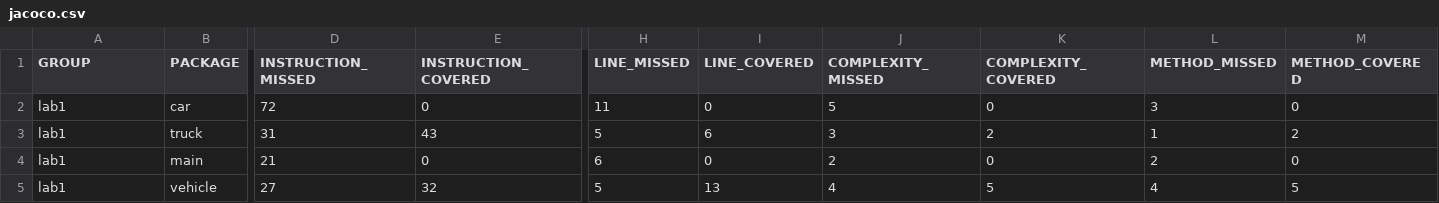
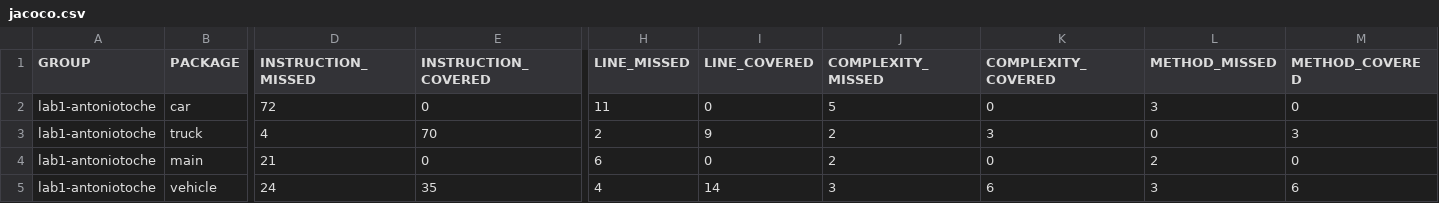
Before and after one commit to UG-Software-Engineering-I-2021-2/lab01-recordando-poo-antoniott15, a CSV file: target/site/jacoco/jacoco.csv, drawn as a sheet; only a part is shown, gaps mark what is left out; the diff covers the shown part only; the diff names each change by its address in the sheet, - before the commit and + after, or states it on an @@ line.

```diff
--- a/target/site/jacoco/jacoco.csv
+++ b/target/site/jacoco/jacoco.csv
-A2:A5 (GROUP): lab1
+A2:A5 (GROUP): lab1-antoniotoche
-D3 (INSTRUCTION_MISSED): 31
+D3 (INSTRUCTION_MISSED): 4
-E3 (INSTRUCTION_COVERED): 43
+E3 (INSTRUCTION_COVERED): 70
-H3 (LINE_MISSED): 5
+H3 (LINE_MISSED): 2
-I3 (LINE_COVERED): 6
+I3 (LINE_COVERED): 9
-J3 (COMPLEXITY_MISSED): 3
+J3 (COMPLEXITY_MISSED): 2
-K3 (COMPLEXITY_COVERED): 2
+K3 (COMPLEXITY_COVERED): 3
-L3 (METHOD_MISSED): 1
+L3 (METHOD_MISSED): 0
-M3 (METHOD_COVERED): 2
+M3 (METHOD_COVERED): 3
-D5 (INSTRUCTION_MISSED): 27
+D5 (INSTRUCTION_MISSED): 24
-E5 (INSTRUCTION_COVERED): 32
+E5 (INSTRUCTION_COVERED): 35
-H5 (LINE_MISSED): 5
+H5 (LINE_MISSED): 4
-I5 (LINE_COVERED): 13
+I5 (LINE_COVERED): 14
-J5 (COMPLEXITY_MISSED): 4
+J5 (COMPLEXITY_MISSED): 3
-K5 (COMPLEXITY_COVERED): 5
+K5 (COMPLEXITY_COVERED): 6
-L5 (METHOD_MISSED): 4
+L5 (METHOD_MISSED): 3
-M5 (METHOD_COVERED): 5
+M5 (METHOD_COVERED): 6
```
Also changed, not shown: 2 edited cells elsewhere in this file, 38 other files.
